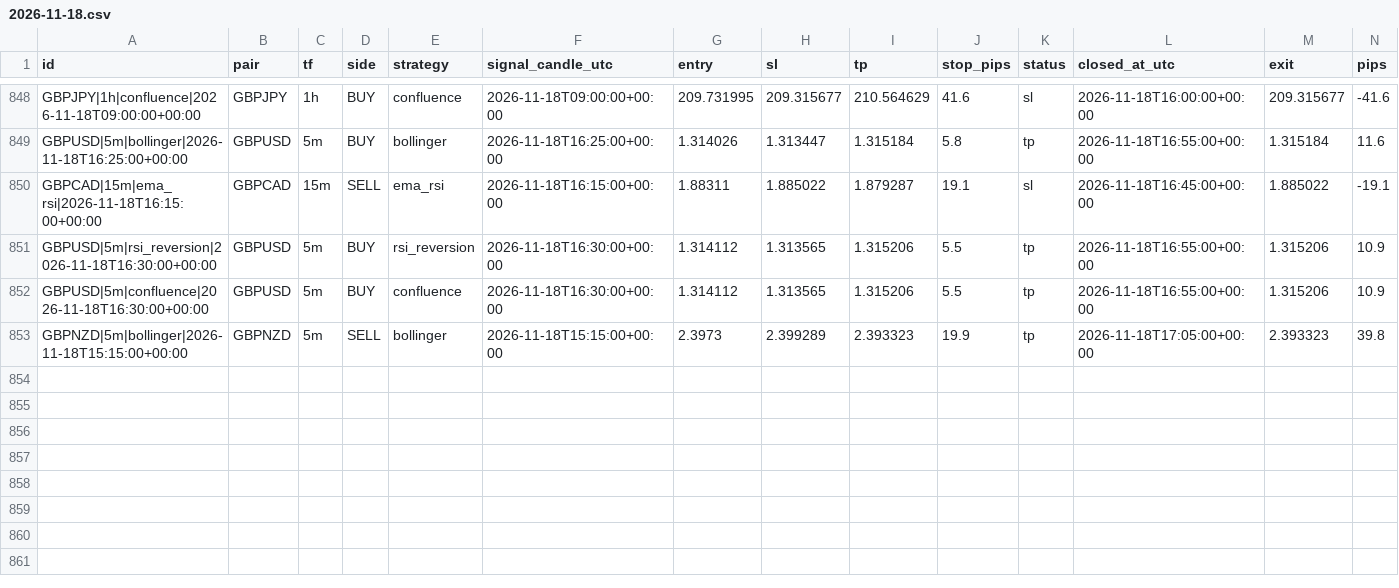
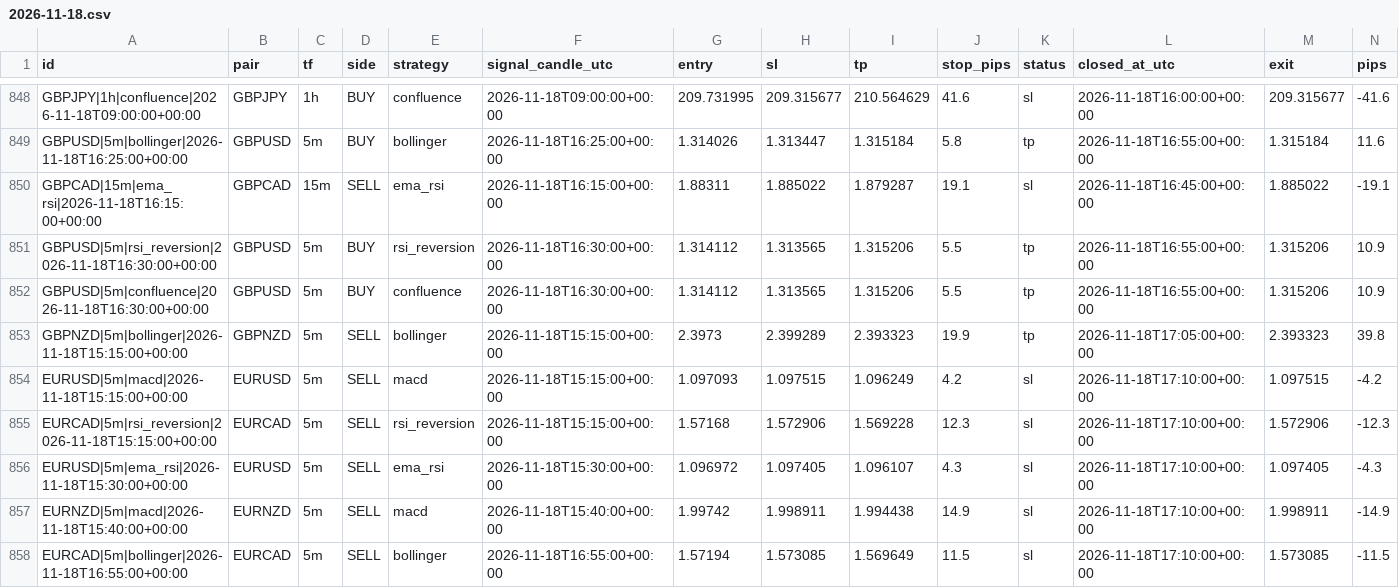
Before and after one commit to zeesshhhh/Forexjhnm, a CSV file: logs/lab/trades/2026-11-18.csv, drawn as a sheet; only a part is shown, gaps mark what is left out; rows hold the shown columns only; the diff names each change by its address in the sheet, - before the commit and + after, or states it on an @@ line.

```diff
--- a/logs/lab/trades/2026-11-18.csv
+++ b/logs/lab/trades/2026-11-18.csv
+row 854: EURUSD|5m|macd|2026-11-18T15:15:00+00:00 | EURUSD | 5m | SELL | macd | 2026-11-18T15:15:00+00:00 | 1.097093 | 1.097515 | 1.096249 | 4.2 | sl | 2026-11-18T17:10:00+00:00 | 1.097515 | -4.2
+row 855: EURCAD|5m|rsi_reversion|2026-11-18T15:15:00+00:00 | EURCAD | 5m | SELL | rsi_reversion | 2026-11-18T15:15:00+00:00 | 1.57168 | 1.572906 | 1.569228 | 12.3 | sl | 2026-11-18T17:10:00+00:00 | 1.572906 | -12.3
+row 856: EURUSD|5m|ema_rsi|2026-11-18T15:30:00+00:00 | EURUSD | 5m | SELL | ema_rsi | 2026-11-18T15:30:00+00:00 | 1.096972 | 1.097405 | 1.096107 | 4.3 | sl | 2026-11-18T17:10:00+00:00 | 1.097405 | -4.3
+row 857: EURNZD|5m|macd|2026-11-18T15:40:00+00:00 | EURNZD | 5m | SELL | macd | 2026-11-18T15:40:00+00:00 | 1.99742 | 1.998911 | 1.994438 | 14.9 | sl | 2026-11-18T17:10:00+00:00 | 1.998911 | -14.9
+row 858: EURCAD|5m|bollinger|2026-11-18T16:55:00+00:00 | EURCAD | 5m | SELL | bollinger | 2026-11-18T16:55:00+00:00 | 1.57194 | 1.573085 | 1.569649 | 11.5 | sl | 2026-11-18T17:10:00+00:00 | 1.573085 | -11.5
```
Also changed, not shown: logs/market_snapshot.csv, logs/scans/2026-11-18.csv, 3 other files.
